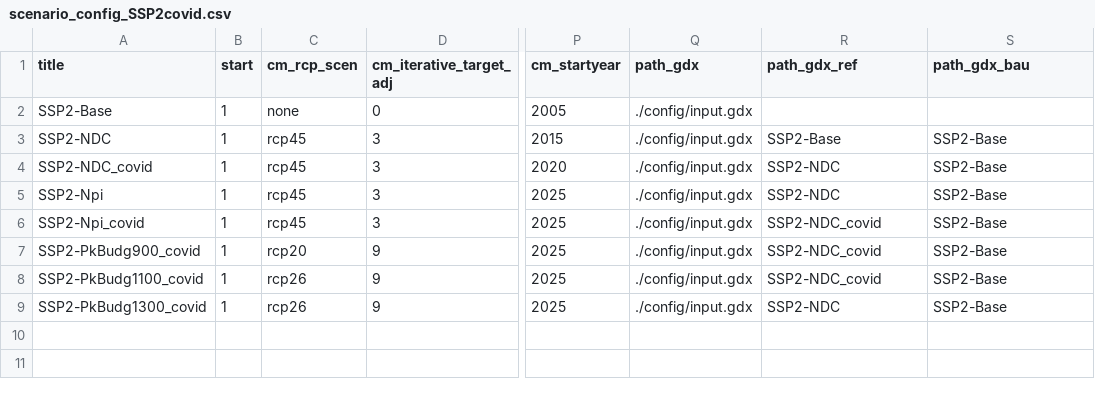
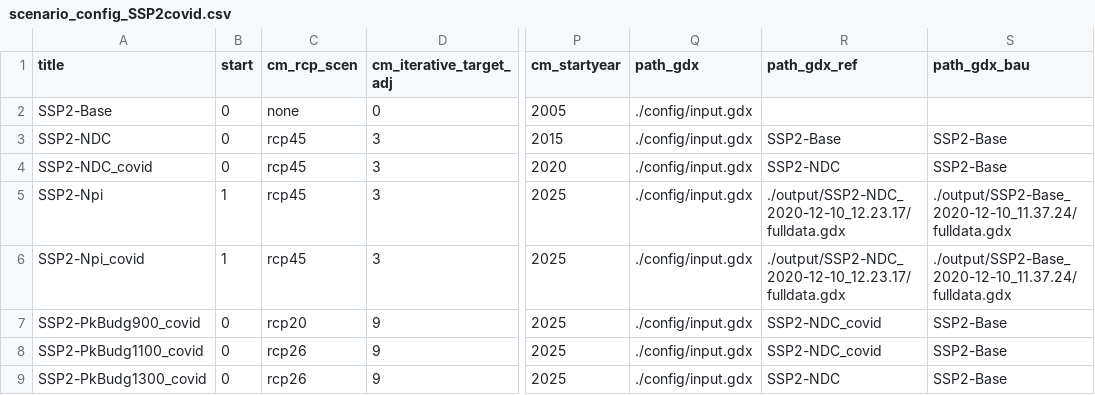
Before and after one commit to stephenbi/remind, a CSV file: config/scenario_config_SSP2covid.csv, drawn as a sheet; only a part is shown, gaps mark what is left out; the diff names each change by its address in the sheet, - before the commit and + after, or states it on an @@ line.

```diff
--- a/config/scenario_config_SSP2covid.csv
+++ b/config/scenario_config_SSP2covid.csv
-B2:B4 (start): 1
+B2:B4 (start): 0
-R5 (path_gdx_ref): SSP2-NDC
+R5 (path_gdx_ref): ./output/SSP2-NDC_2020-12-10_12.23.17/fulldata.gdx
-S5:S6 (path_gdx_bau): SSP2-Base
+S5:S6 (path_gdx_bau): ./output/SSP2-Base_2020-12-10_11.37.24/fulldata.gdx
-R6 (path_gdx_ref): SSP2-NDC_covid
+R6 (path_gdx_ref): ./output/SSP2-NDC_2020-12-10_12.23.17/fulldata.gdx
-B7:B9 (start): 1
+B7:B9 (start): 0
```
Also changed, not shown: config/scenario_config_PPCA.csv, config/scenario_config_SSPSDP.csv, 9 other files.
